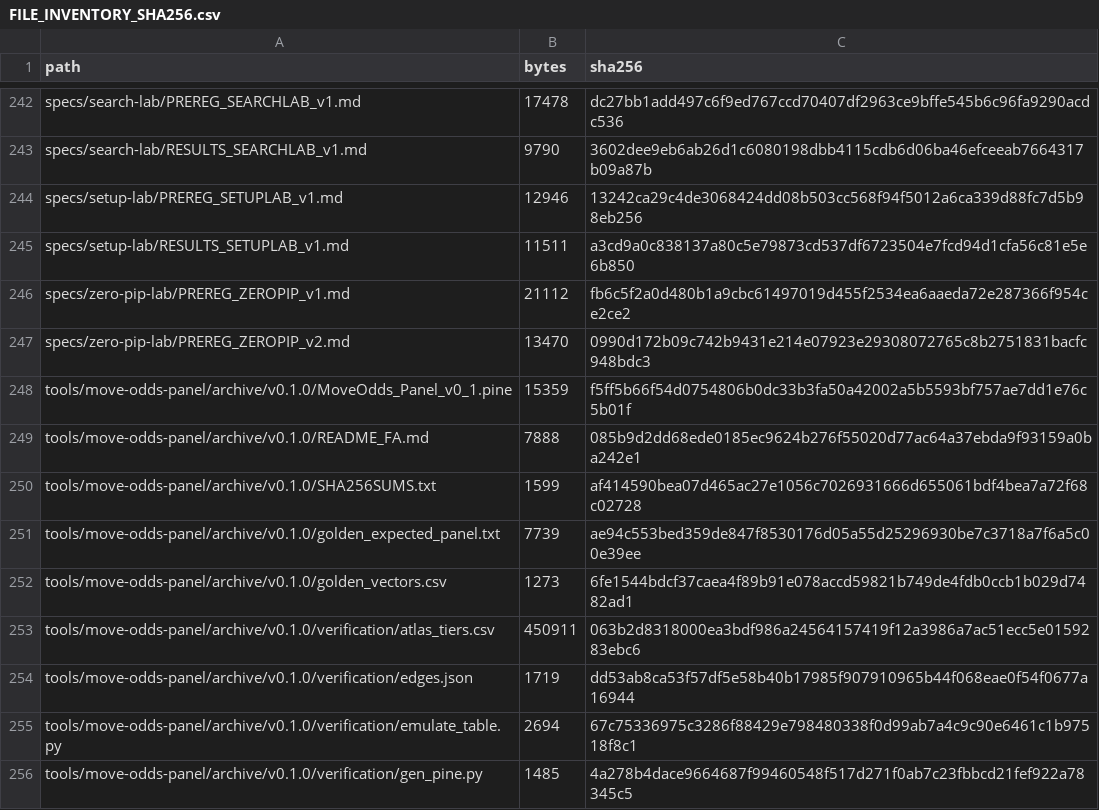
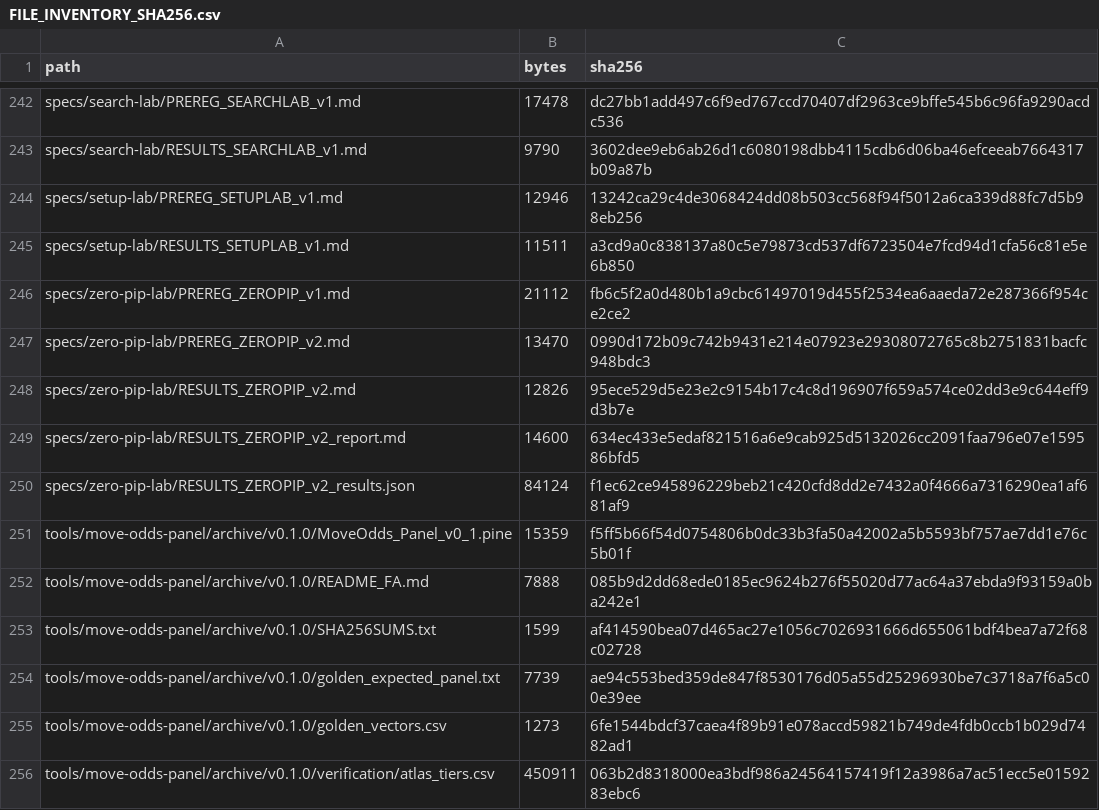
Before and after one commit to aminshahsaheb/btc-signal-lab, a CSV file: docs/FILE_INVENTORY_SHA256.csv, drawn as a sheet; only a part is shown, gaps mark what is left out; the shorter side is filled out with more unchanged rows; the diff names each change by its address in the sheet, - before the commit and + after, or states it on an @@ line.

```diff
--- a/docs/FILE_INVENTORY_SHA256.csv
+++ b/docs/FILE_INVENTORY_SHA256.csv
+row 248: specs/zero-pip-lab/RESULTS_ZEROPIP_v2.md | 12826 | 95ece529d5e23e2c9154b17c4c8d196907f659a574ce02dd3e9c644eff9d3b7e
+row 249: specs/zero-pip-lab/RESULTS_ZEROPIP_v2_report.md | 14600 | 634ec433e5edaf821516a6e9cab925d5132026cc2091faa796e07e159586bfd5
+row 250: specs/zero-pip-lab/RESULTS_ZEROPIP_v2_results.json | 84124 | f1ec62ce945896229beb21c420cfd8dd2e7432a0f4666a7316290ea1af681af9
```
Also changed, not shown: 3 other files.
